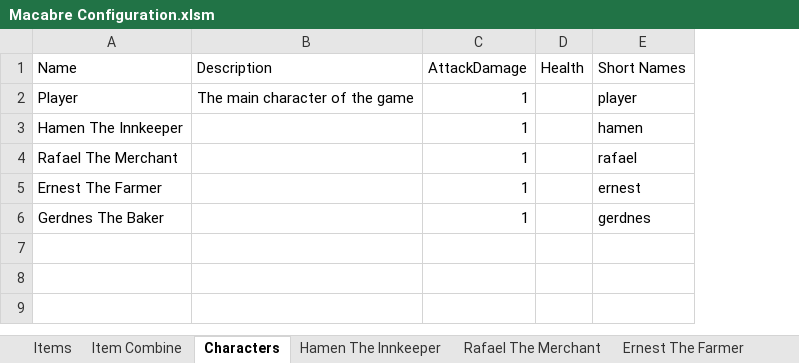
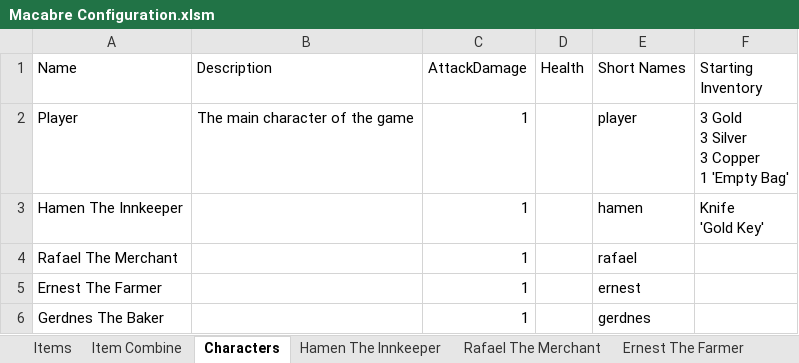
Before and after one commit to Vuwij/Macabre, an Excel workbook: Assets/Configuration/Macabre Configuration.xlsm, sheet Characters, drawn as a sheet; values as stored, in another font and other column widths than the file's, no borders; ↵ is a line break in a cell; the diff names each change by its address in the sheet, - before the commit and + after, or states it on an @@ line.

```diff
--- a/Assets/Configuration/Macabre Configuration.xlsm (sheet Characters)
+++ b/Assets/Configuration/Macabre Configuration.xlsm (sheet Characters)
+column F (Starting Inventory), rows 2-3: 3 Gold ↵ 3 Silver ↵ 3 Copper ↵ 1 'Empty Bag' | Knife ↵ 'Gold Key'
```
Also changed, not shown: sheet Hamen The Innkeeper, 9 other files.
